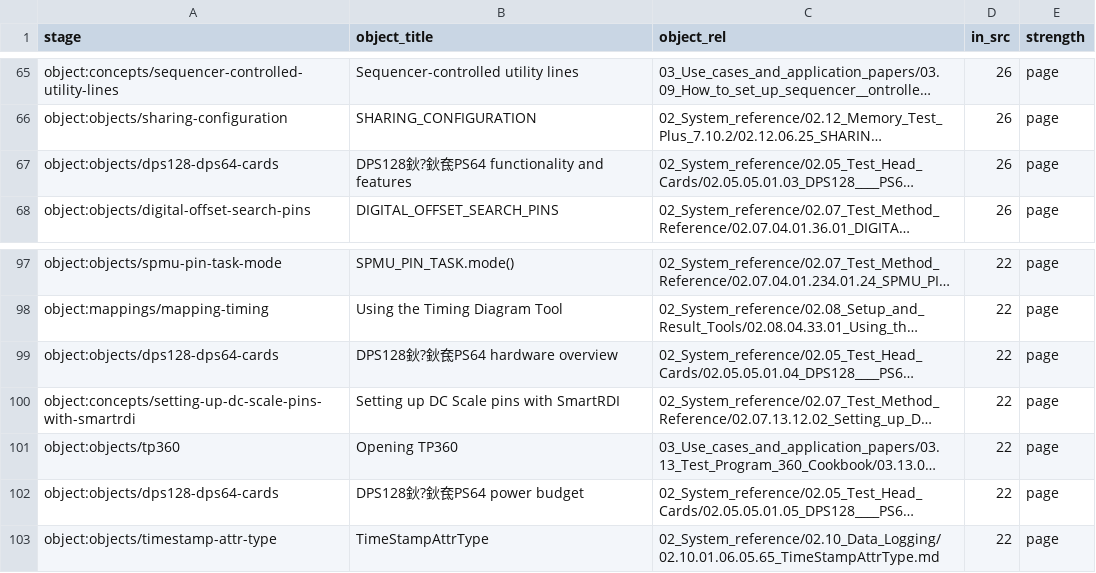
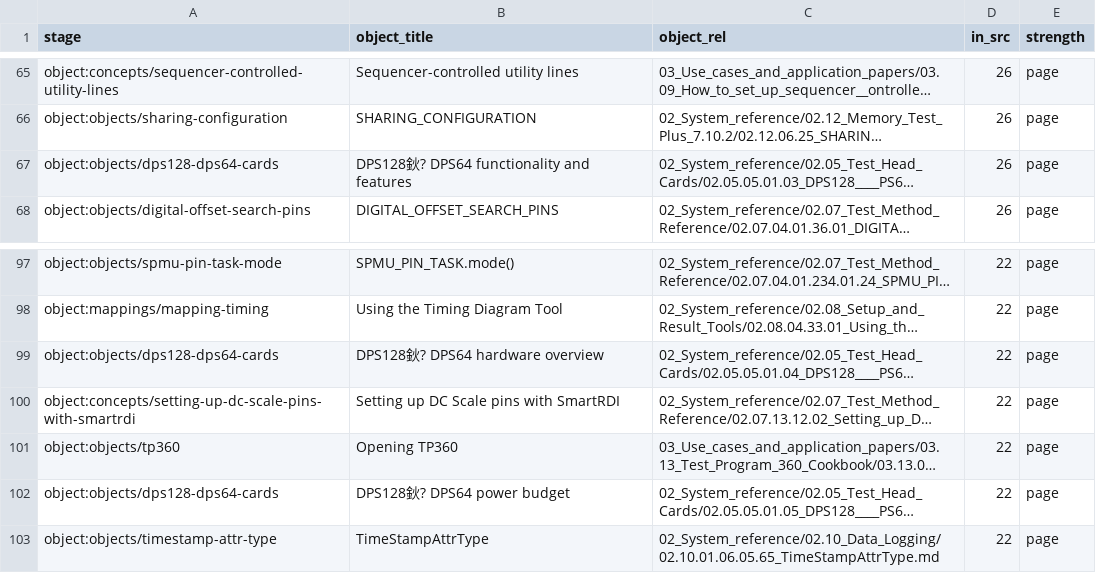
Before and after one commit to Ca1iber/93k-llm-wiki, a CSV file: extract/stage-map.csv, drawn as a sheet; only a part is shown, gaps mark what is left out; long unchanged cells end in …; the diff names each change by its address in the sheet, - before the commit and + after, or states it on an @@ line.

Commit message:
审计抓到我自己造成的事故：修了语料，跳过了「重跑 extract」
一跑闸门就红：第十二、十三、十四类。上次全绿是 df067a9，中间只做了一件事
——坏字第一批修了 759 篇 md。根因是老账：改语料会让所有依赖派生物的地方失效，
而 §1.2 五步里第五步「重跑 extract」我跳过了。

三处红、三条不同的失效链：
- 第十二类：语法节逐字取自 raw，raw 改了 → 23 页语法节过期 → --refresh-syntax
- 第十三类：版本页读的是 extract/sections.jsonl，那是派生产物（.gitignore 写明
  「数据要能重算」）且还是修语料之前生成的 —— 所以 versions.py 报「新建 0 改写 0」，
  看着像没问题，其实是它在读旧缓存。先重跑 extract.py（21 秒）再跑 versions.py，
  改写 19 页。
- 第十四类：页面写着「md 4,539 字节」，而坏字修完 md 变短了（2–3 字节的汉字换回
  1–2 字节的原字符）→ 14 处字节数过期 → fix_doc_stats.py

**并抓到工具自己的 bug**：fix_doc_stats.py 报「要改 0 处」，而 check_doc_stats.py
那边红着 14 条。plan() 只在 b == var['st_size − 行数（CR 归一）'] 时才动手，
别的不符一律静默跳过——它只处理它当初写的那一个口径。
两个数打架，看的人只能当没看见。已改成「剩下任何不符都改成文件实际大小」。
改完：字节 186 ✅ / 0 ❌，行数 0 ❌。

副产品：refresh() 那个反的符号这次第一次真被走到，印的是「8,561 → 8,561 字符，+0」，
符号与箭头同向。

闸门恢复十五类全绿，EXIT=0。

```diff
--- a/extract/stage-map.csv
+++ b/extract/stage-map.csv
-B67 (object_title): DPS128鈥?鈥奃PS64 functionality and features
+B67 (object_title): DPS128鈥? DPS64 functionality and features
-B99 (object_title): DPS128鈥?鈥奃PS64 hardware overview
+B99 (object_title): DPS128鈥? DPS64 hardware overview
-B102 (object_title): DPS128鈥?鈥奃PS64 power budget
+B102 (object_title): DPS128鈥? DPS64 power budget
```
Also changed, not shown: 52 other files.
